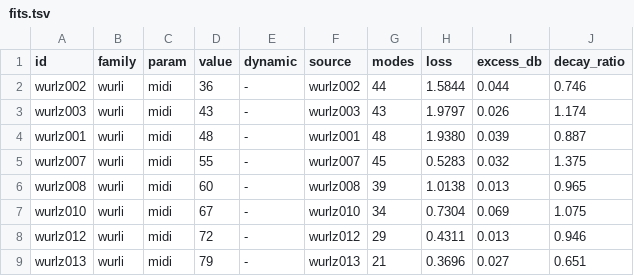
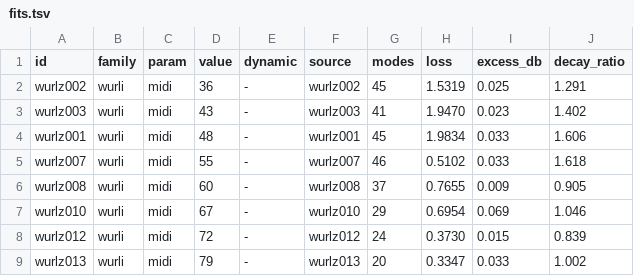
Before and after one commit to ErnestG4/Kyklophoria, a TSV file: out/fit/wurli/fits.tsv, drawn as a sheet; only a part is shown; the diff covers the shown part only.

Commit message:
The T60 cap was damping the sustained notes: 3x the window becomes 8x
Combust heard the Wurlitzer's G3 and C4 unnaturally damped. Measured
harmonic by harmonic: C3's fundamental and second harmonic were pinned at
the cap, 7.6 s where the recording's tracks barely fall in the window;
C4's second harmonic died at 1.0 s where the recording holds it 3.0; G3's
was a third short. The Wurlitzer's tone lives in h1 and h2. The cap is a
flag now (--t60-cap, 8) and the Wurlitzer refit: C3's h1/h2 20/18 s,
C4's h2 1.8 s with the loss 1.01 -> 0.77, G3's 7.5. A/Bs for the three
notes in out/fit/wurli-{C3,G3,C4}-AB.wav (recording, then model with its
burst). The same cap held the EP's tone bars at 15 s; every pitched set
is refitting with it (pass 8).

```diff
--- a/out/fit/wurli/fits.tsv
+++ b/out/fit/wurli/fits.tsv
@@ -1,9 +1,9 @@
 id	family	param	value	dynamic	source	modes	loss	excess_db	decay_ratio
-wurlz002	wurli	midi	36	-	wurlz002	44	1.5844	0.044	0.746
-wurlz003	wurli	midi	43	-	wurlz003	43	1.9797	0.026	1.174
-wurlz001	wurli	midi	48	-	wurlz001	48	1.9380	0.039	0.887
-wurlz007	wurli	midi	55	-	wurlz007	45	0.5283	0.032	1.375
-wurlz008	wurli	midi	60	-	wurlz008	39	1.0138	0.013	0.965
-wurlz010	wurli	midi	67	-	wurlz010	34	0.7304	0.069	1.075
-wurlz012	wurli	midi	72	-	wurlz012	29	0.4311	0.013	0.946
-wurlz013	wurli	midi	79	-	wurlz013	21	0.3696	0.027	0.651
+wurlz002	wurli	midi	36	-	wurlz002	45	1.5319	0.025	1.291
+wurlz003	wurli	midi	43	-	wurlz003	41	1.9470	0.023	1.402
+wurlz001	wurli	midi	48	-	wurlz001	45	1.9834	0.033	1.606
+wurlz007	wurli	midi	55	-	wurlz007	46	0.5102	0.033	1.618
+wurlz008	wurli	midi	60	-	wurlz008	37	0.7655	0.009	0.905
+wurlz010	wurli	midi	67	-	wurlz010	29	0.6954	0.069	1.046
+wurlz012	wurli	midi	72	-	wurlz012	24	0.3730	0.015	0.839
+wurlz013	wurli	midi	79	-	wurlz013	20	0.3347	0.033	1.002
```
Also changed, not shown: 12 edited cells elsewhere in this file, 12 other files.
